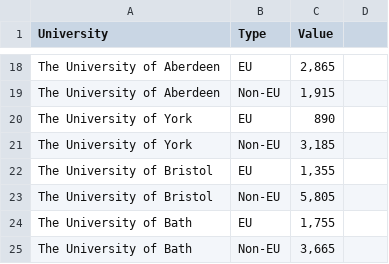
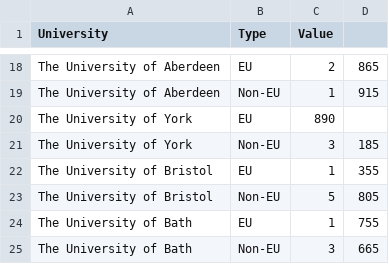
Before and after one commit to KorinaMavrokordatou/KorinaMavrokordatou.github.io, a CSV file: chart7_data3.csv, drawn as a sheet; only a part is shown, gaps mark what is left out; the diff covers the shown part only; the diff names each change by its address in the sheet, - before the commit and + after, or states it on an @@ line.

```diff
--- a/chart7_data3.csv
+++ b/chart7_data3.csv
-C18 (Value): 2,865
+C18 (Value): 2
-D18: (empty)
+D18: 865
-C19 (Value): 1,915
+C19 (Value): 1
-D19: (empty)
+D19: 915
-C21 (Value): 3,185
+C21 (Value): 3
-D21: (empty)
+D21: 185
-C22 (Value): 1,355
+C22 (Value): 1
-D22: (empty)
+D22: 355
-C23 (Value): 5,805
+C23 (Value): 5
-D23: (empty)
+D23: 805
-C24 (Value): 1,755
+C24 (Value): 1
-D24: (empty)
+D24: 755
-C25 (Value): 3,665
+C25 (Value): 3
-D25: (empty)
+D25: 665
```
Also changed, not shown: 32 edited cells elsewhere in this file.
